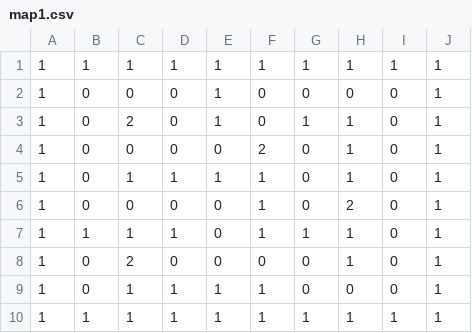
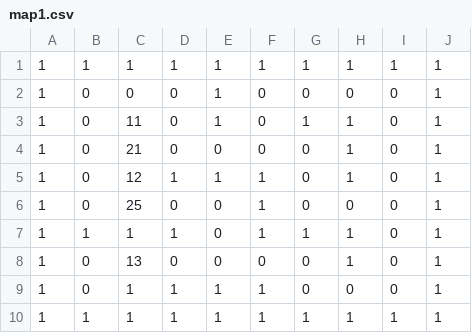
Before and after one commit to km65536/Calculate_Game, a CSV file: map/map1.csv, drawn as a sheet.

Commit message:
Update map1.csv

```diff
--- a/map/map1.csv
+++ b/map/map1.csv
@@ -2,8 +2,8 @@
 1,0,0,0,1,0,0,0,0,1
-1,0,2,0,1,0,1,1,0,1
-1,0,0,0,0,2,0,1,0,1
-1,0,1,1,1,1,0,1,0,1
-1,0,0,0,0,1,0,2,0,1
+1,0,11,0,1,0,1,1,0,1
+1,0,21,0,0,0,0,1,0,1
+1,0,12,1,1,1,0,1,0,1
+1,0,25,0,0,1,0,0,0,1
 1,1,1,1,0,1,1,1,0,1
-1,0,2,0,0,0,0,1,0,1
+1,0,13,0,0,0,0,1,0,1
 1,0,1,1,1,1,0,0,0,1
```
